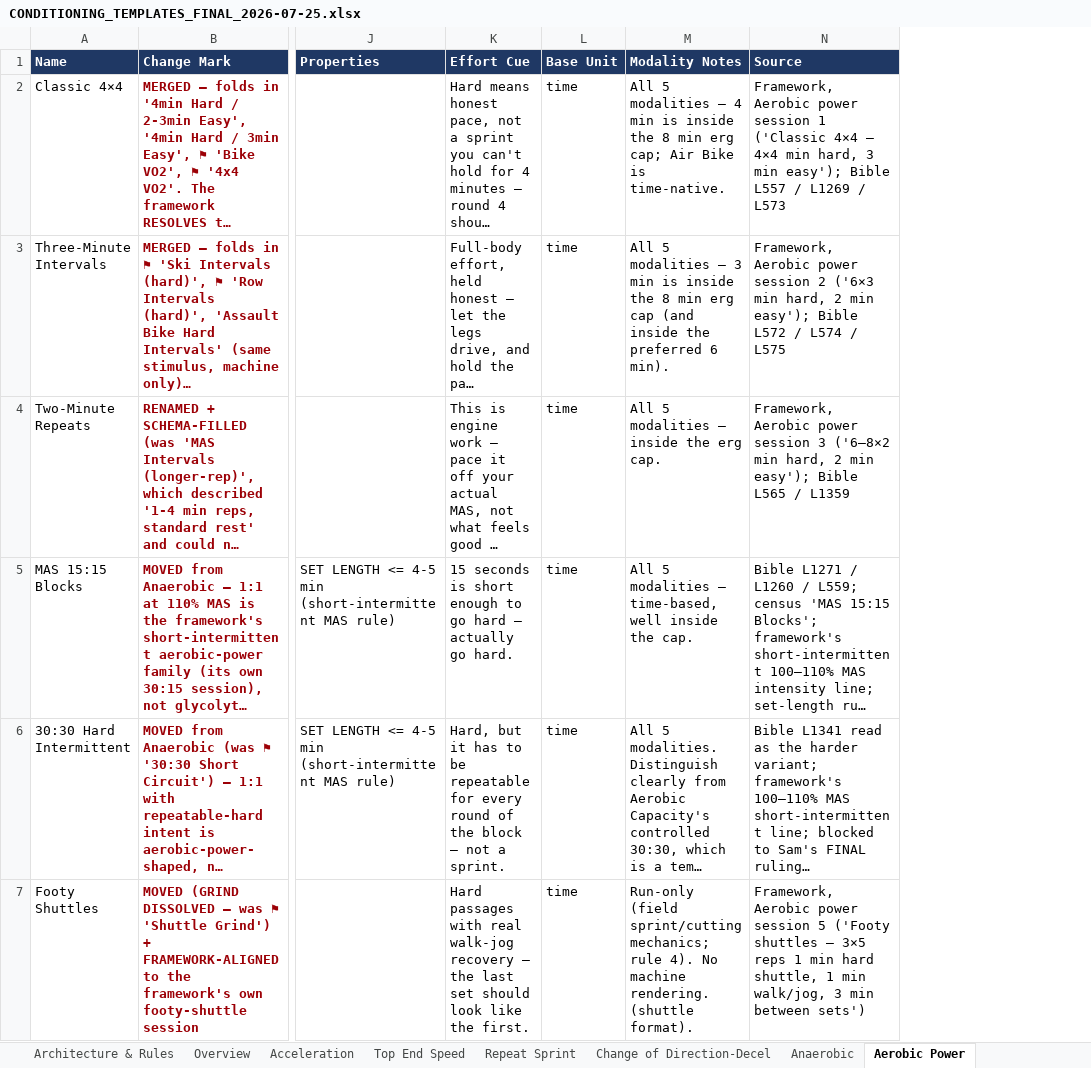
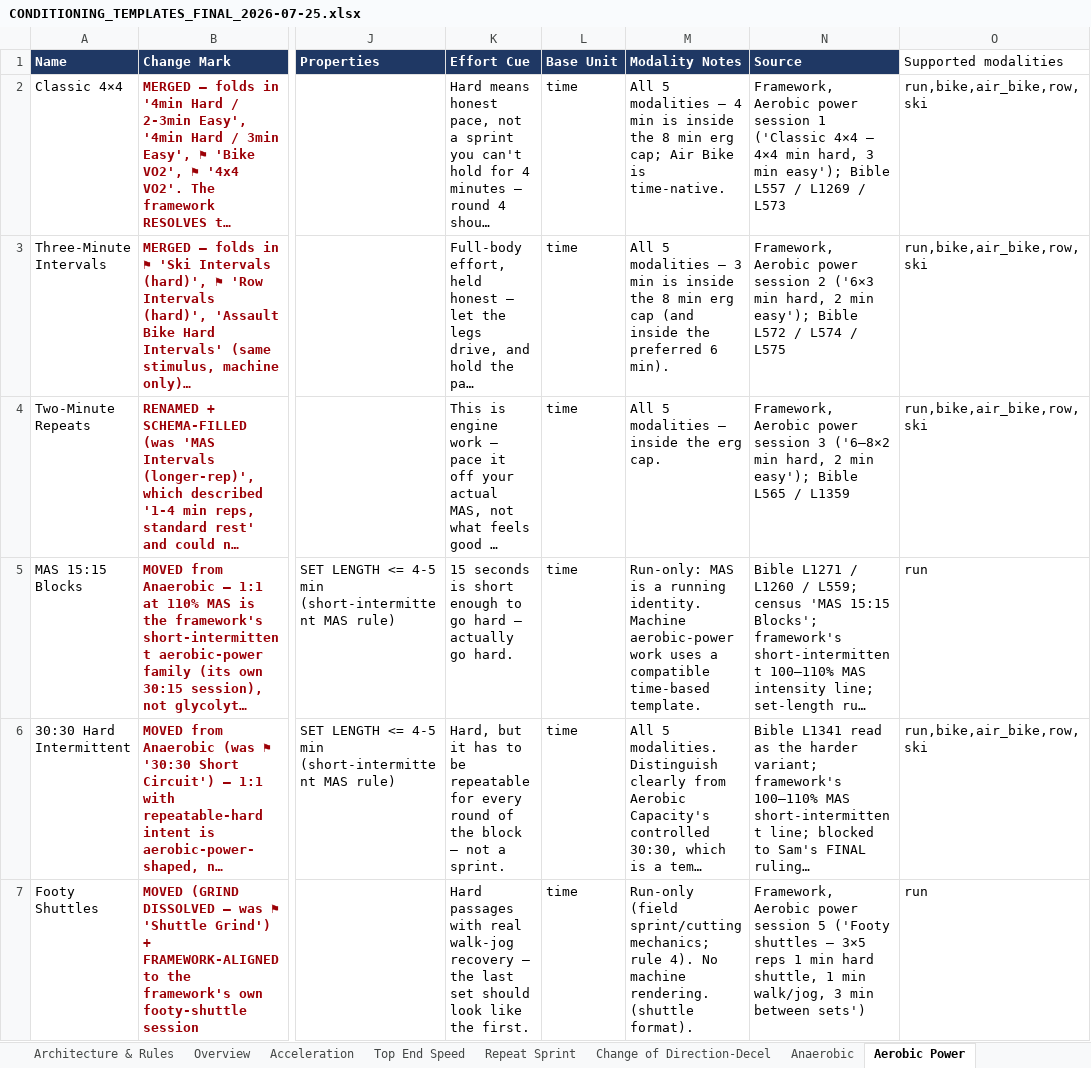
Before and after one commit to sg-screener/local-footy-athlete, an Excel workbook: docs/CONDITIONING_TEMPLATES_FINAL_2026-07-25.xlsx, sheet Aerobic Power, drawn as a sheet; only a part is shown, gaps mark what is left out; long unchanged cells end in …; values as stored, in another font and other column widths than the file's, no borders; the diff covers the shown part only; the diff names each change by its address in the sheet, - before the commit and + after, or states it on an @@ line.

Commit message:
Fix conditioning template modality identity
Agent: condpair

```diff
--- a/docs/CONDITIONING_TEMPLATES_FINAL_2026-07-25.xlsx (sheet Aerobic Power)
+++ b/docs/CONDITIONING_TEMPLATES_FINAL_2026-07-25.xlsx (sheet Aerobic Power)
+column O (Supported modalities), rows 2-7: run,bike,air_bike,row,ski | run,bike,air_bike,row,ski | run,bike,air_bike,row,ski | run | run,bike,air_bike,row,ski | run
-M5 (Modality Notes): All 5 modalities — time-based, well inside the cap.
+M5 (Modality Notes): Run-only: MAS is a running identity. Machine aerobic-power work uses a compatible time-based template.
```
Also changed, not shown: 3 edited cells elsewhere in this sheet, sheet Anaerobic, sheet Aerobic Capacity, sheet Repeat Sprint, sheet Top End Speed, sheet Change of Direction-Decel, sheet Acceleration, 2 more sheets, 18 other files.
